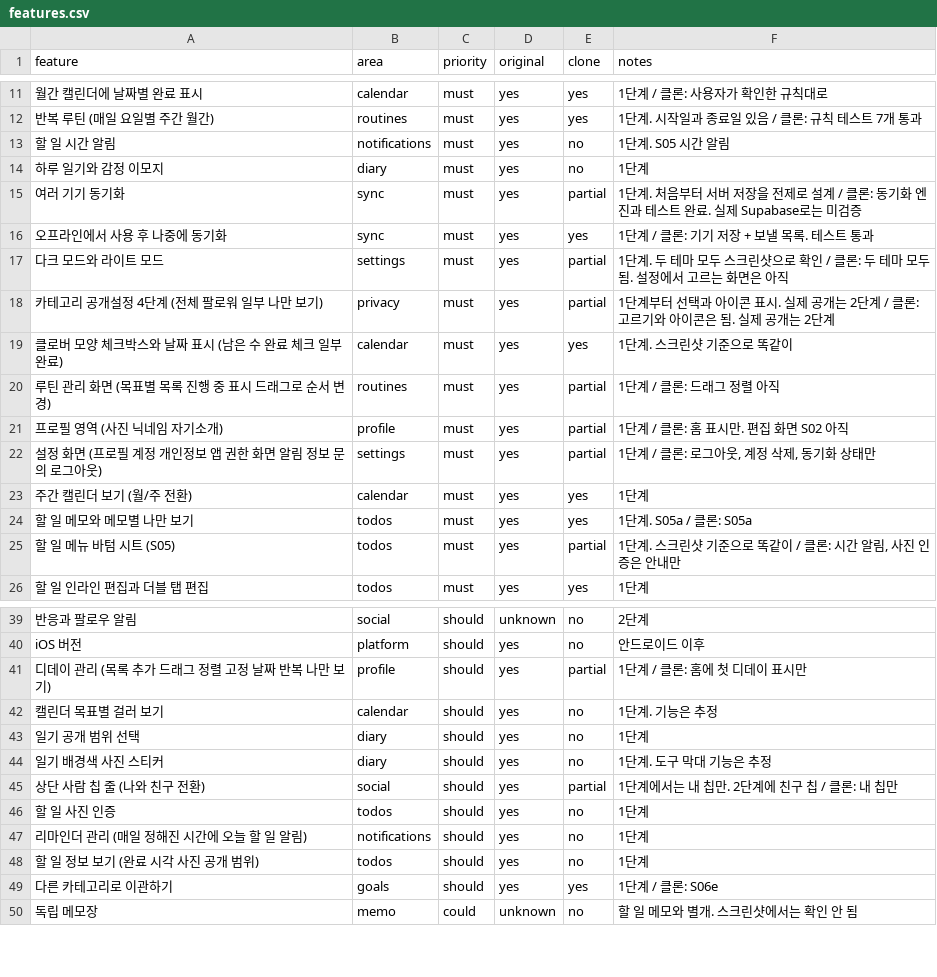
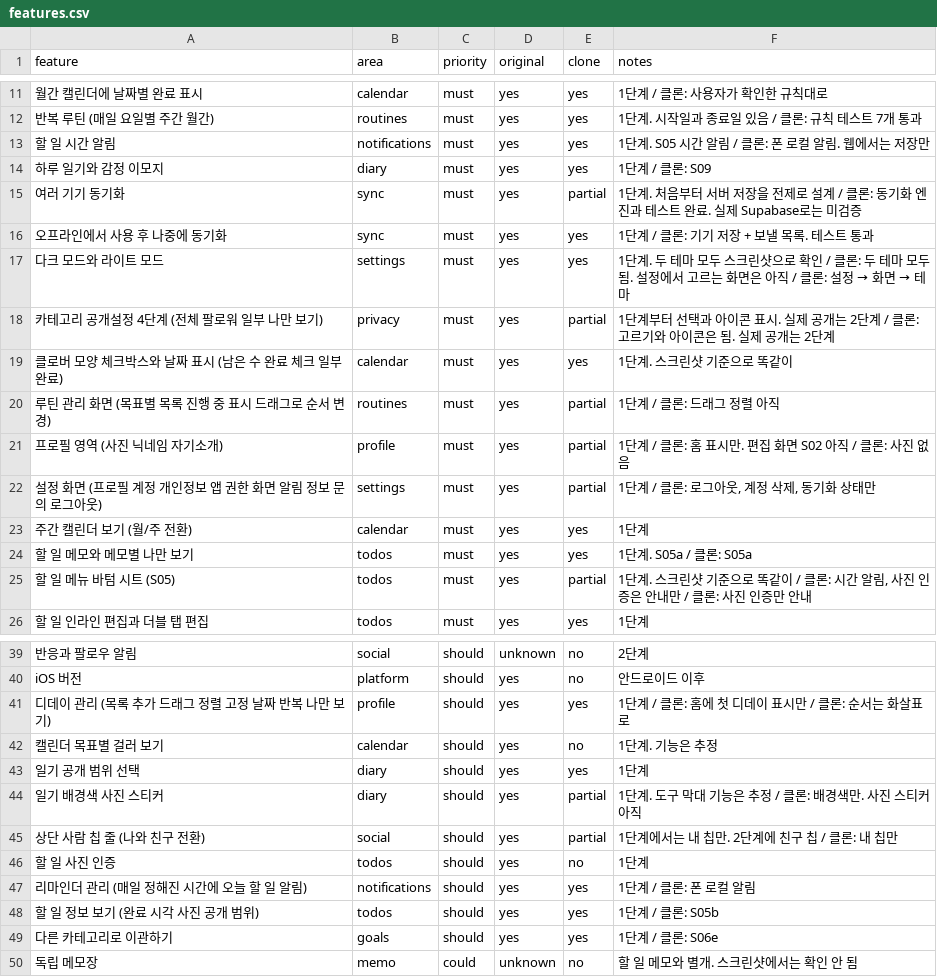
Before and after one commit to akaLooin/LooinRepository, a CSV file: replica/features.csv, drawn as a sheet; only a part is shown, gaps mark what is left out; the diff covers the shown part only.

```diff
--- a/replica/features.csv
+++ b/replica/features.csv
@@ -12,7 +12,7 @@ feature,area,priority,original,clone,notes
 반복 루틴 (매일 요일별 주간 월간),routines,must,yes,yes,1단계. 시작일과 종료일 있음 / 클론: 규칙 테스트 7개 통과
-할 일 시간 알림,notifications,must,yes,no,1단계. S05 시간 알림
-하루 일기와 감정 이모지,diary,must,yes,no,1단계
+할 일 시간 알림,notifications,must,yes,yes,1단계. S05 시간 알림 / 클론: 폰 로컬 알림. 웹에서는 저장만
+하루 일기와 감정 이모지,diary,must,yes,yes,1단계 / 클론: S09
 여러 기기 동기화,sync,must,yes,partial,1단계. 처음부터 서버 저장을 전제로 설계 / 클론: 동기화 엔진과 테스트 완료. 실제 Supabase로는 미검증
 오프라인에서 사용 후 나중에 동기화,sync,must,yes,yes,1단계 / 클론: 기기 저장 + 보낼 목록. 테스트 통과
-다크 모드와 라이트 모드,settings,must,yes,partial,1단계. 두 테마 모두 스크린샷으로 확인 / 클론: 두 테마 모두 됨. 설정에서 고르는 화면은 아직
+다크 모드와 라이트 모드,settings,must,yes,yes,1단계. 두 테마 모두 스크린샷으로 확인 / 클론: 두 테마 모두 됨. 설정에서 고르는 화면은 아직 / 클론: 설정 → 화면 → 테마
 카테고리 공개설정 4단계 (전체 팔로워 일부 나만 보기),privacy,must,yes,partial,1단계부터 선택과 아이콘 표시. 실제 공개는 2단계 / 클론: 고르기와 아이콘은 됨. 실제 공개는 2단계
@@ -20,3 +20,3 @@ feature,area,priority,original,clone,notes
 루틴 관리 화면 (목표별 목록 진행 중 표시 드래그로 순서 변경),routines,must,yes,partial,1단계 / 클론: 드래그 정렬 아직
-프로필 영역 (사진 닉네임 자기소개),profile,must,yes,partial,1단계 / 클론: 홈 표시만. 편집 화면 S02 아직
+프로필 영역 (사진 닉네임 자기소개),profile,must,yes,partial,1단계 / 클론: 홈 표시만. 편집 화면 S02 아직 / 클론: 사진 없음
 설정 화면 (프로필 계정 개인정보 앱 권한 화면 알림 정보 문의 로그아웃),settings,must,yes,partial,"1단계 / 클론: 로그아웃, 계정 삭제, 동기화 상태만"
@@ -24,3 +24,3 @@ feature,area,priority,original,clone,notes
 할 일 메모와 메모별 나만 보기,todos,must,yes,yes,1단계. S05a / 클론: S05a
-할 일 메뉴 바텀 시트 (S05),todos,must,yes,partial,"1단계. 스크린샷 기준으로 똑같이 / 클론: 시간 알림, 사진 인증은 안내만"
+할 일 메뉴 바텀 시트 (S05),todos,must,yes,partial,"1단계. 스크린샷 기준으로 똑같이 / 클론: 시간 알림, 사진 인증은 안내만 / 클론: 사진 인증만 안내"
 할 일 인라인 편집과 더블 탭 편집,todos,must,yes,yes,1단계
@@ -40,10 +40,10 @@ feature,area,priority,original,clone,notes
 iOS 버전,platform,should,yes,no,안드로이드 이후
-디데이 관리 (목록 추가 드래그 정렬 고정 날짜 반복 나만 보기),profile,should,yes,partial,1단계 / 클론: 홈에 첫 디데이 표시만
+디데이 관리 (목록 추가 드래그 정렬 고정 날짜 반복 나만 보기),profile,should,yes,yes,1단계 / 클론: 홈에 첫 디데이 표시만 / 클론: 순서는 화살표로
 캘린더 목표별 걸러 보기,calendar,should,yes,no,1단계. 기능은 추정
-일기 공개 범위 선택,diary,should,yes,no,1단계
-일기 배경색 사진 스티커,diary,should,yes,no,1단계. 도구 막대 기능은 추정
+일기 공개 범위 선택,diary,should,yes,yes,1단계
+일기 배경색 사진 스티커,diary,should,yes,partial,1단계. 도구 막대 기능은 추정 / 클론: 배경색만. 사진 스티커 아직
 상단 사람 칩 줄 (나와 친구 전환),social,should,yes,partial,1단계에서는 내 칩만. 2단계에 친구 칩 / 클론: 내 칩만
 할 일 사진 인증,todos,should,yes,no,1단계
-리마인더 관리 (매일 정해진 시간에 오늘 할 일 알림),notifications,should,yes,no,1단계
-할 일 정보 보기 (완료 시각 사진 공개 범위),todos,should,yes,no,1단계
+리마인더 관리 (매일 정해진 시간에 오늘 할 일 알림),notifications,should,yes,yes,1단계 / 클론: 폰 로컬 알림
+할 일 정보 보기 (완료 시각 사진 공개 범위),todos,should,yes,yes,1단계 / 클론: S05b
 다른 카테고리로 이관하기,goals,should,yes,yes,1단계 / 클론: S06e
```
Also changed, not shown: 6 edited cells elsewhere in this file, 14 other files.
